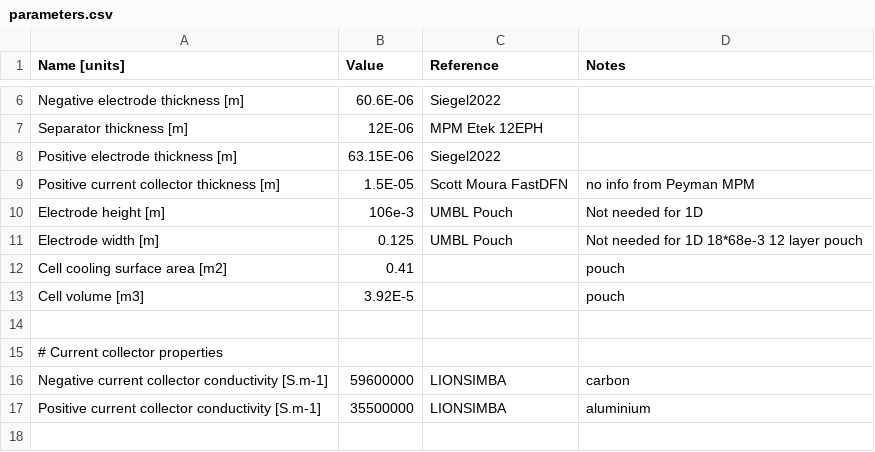
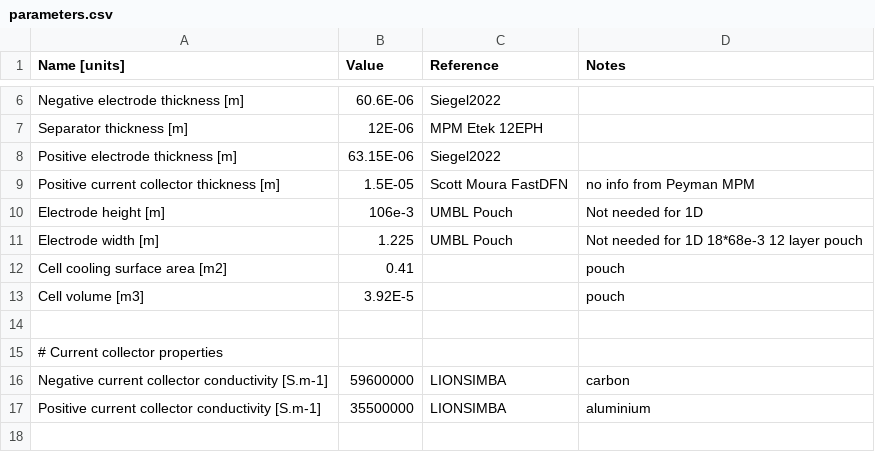
Before and after one commit to js1tr3/PyBaMM, a CSV file: pybamm/input/parameters/lithium_ion/cells/UMBL_Siegel2022/parameters.csv, drawn as a sheet; only a part is shown, gaps mark what is left out.

```diff
--- a/pybamm/input/parameters/lithium_ion/cells/UMBL_Siegel2022/parameters.csv
+++ b/pybamm/input/parameters/lithium_ion/cells/UMBL_Siegel2022/parameters.csv
@@ -10,3 +10,3 @@ Positive current collector thickness [m],1.5E-05,Scott Moura FastDFN,no info fro
 Electrode height [m],106e-3,UMBL Pouch,Not needed for 1D
-Electrode width [m],0.125,UMBL Pouch,Not needed for 1D 18*68e-3 12 layer pouch
+Electrode width [m],1.225,UMBL Pouch,Not needed for 1D 18*68e-3 12 layer pouch
 Cell cooling surface area [m2],0.41,,pouch
```
Also changed, not shown: 2 other files.
